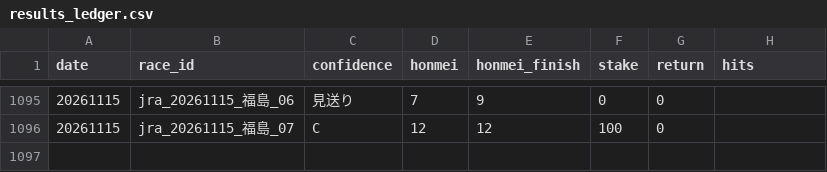
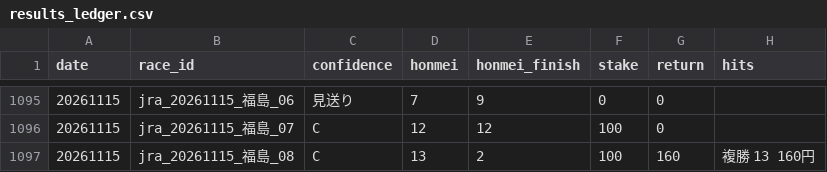
Before and after one commit to bunbunbunzai/keiba-ai, a CSV file: results_ledger.csv, drawn as a sheet; only a part is shown, gaps mark what is left out; the diff names each change by its address in the sheet, - before the commit and + after, or states it on an @@ line.

```diff
--- a/results_ledger.csv
+++ b/results_ledger.csv
+row 1097: 20261115 | jra_20261115_福島_08 | C | 13 | 2 | 100 | 160 | 複勝 13 160円
```
Also changed, not shown: 16 other files.
